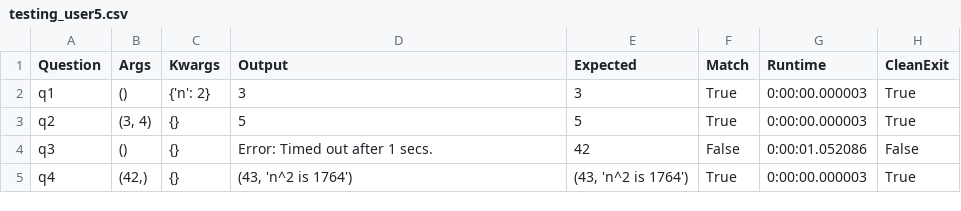
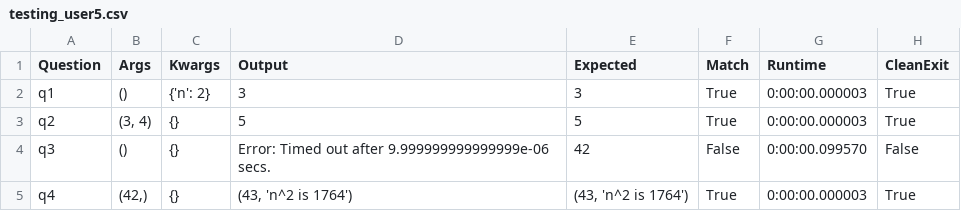
Before and after one commit to ejthompson01/code_tester, a CSV file: reports/testing_user5.csv, drawn as a sheet.

```diff
--- a/reports/testing_user5.csv
+++ b/reports/testing_user5.csv
@@ -3,3 +3,3 @@ q1,(),{'n': 2},3,3,True,0:00:00.000003,True
 q2,"(3, 4)",{},5,5,True,0:00:00.000003,True
-q3,(),{},Error: Timed out after 1 secs.,42,False,0:00:01.052086,False
+q3,(),{},Error: Timed out after 9.999999999999999e-06 secs.,42,False,0:00:00.099570,False
 q4,"(42,)",{},"(43, 'n^2 is 1764')","(43, 'n^2 is 1764')",True,0:00:00.000003,True
```
Also changed, not shown: reports/_summary.csv, reports/testing_user1.csv, 18 other files.
